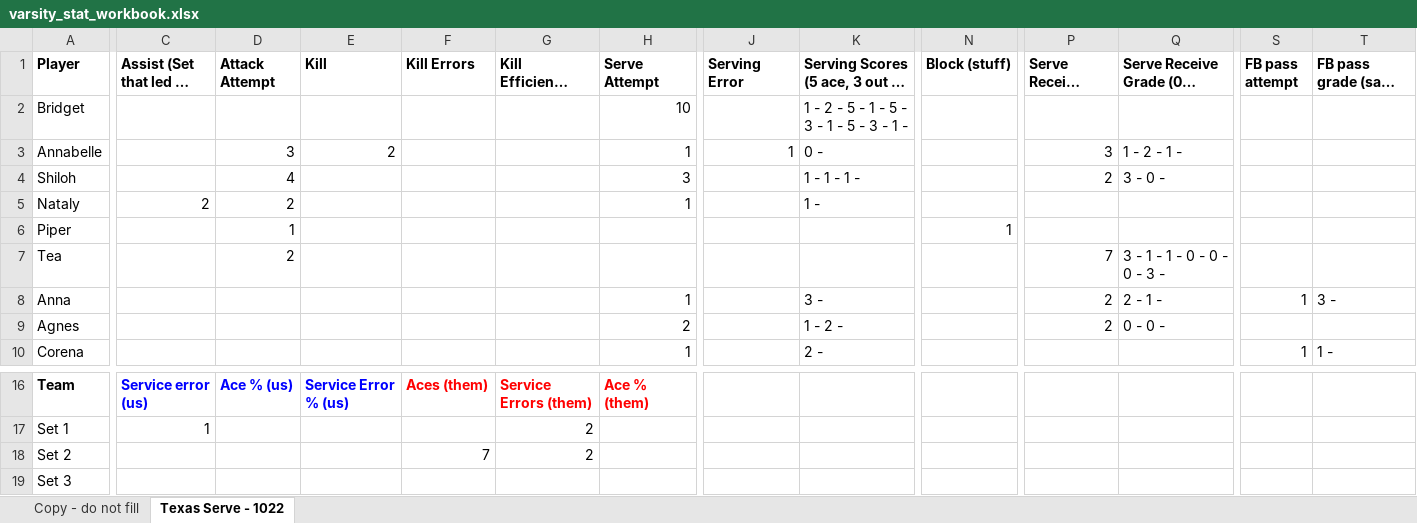
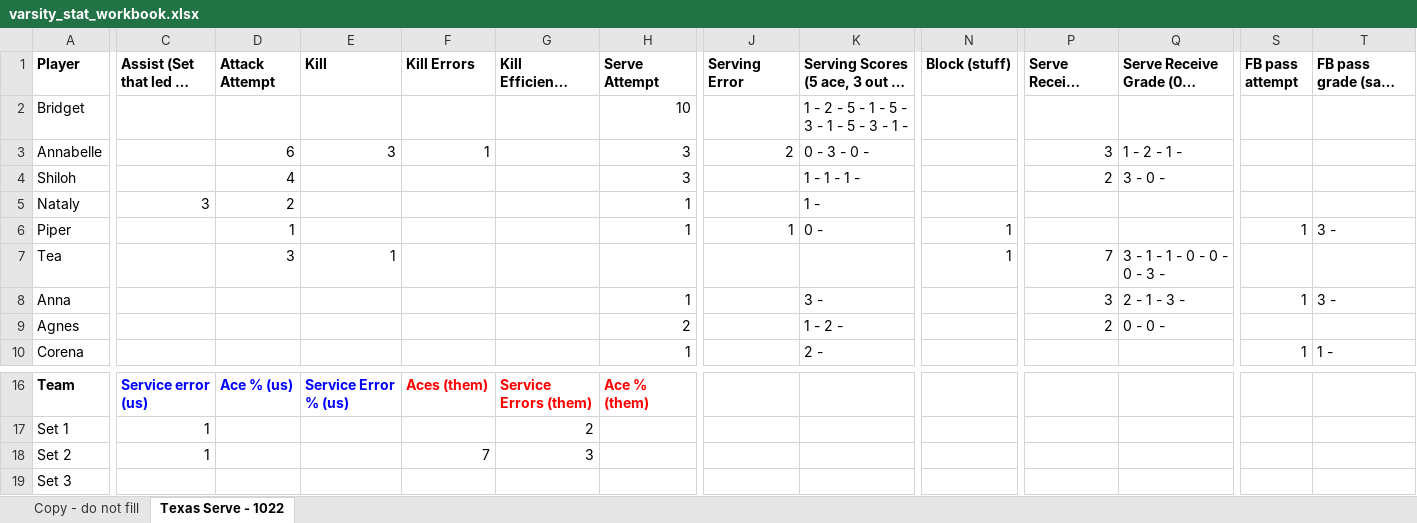
Before and after one commit to clancyred/defenders-volleyball, an Excel workbook: source/varsity_stat_workbook.xlsx, sheet Texas Serve - 1022, drawn as a sheet; only a part is shown, gaps mark what is left out; long unchanged cells end in …; values as stored, in another font and other column widths than the file's, no borders; charts and pictures not drawn; the diff names each change by its address in the sheet, - before the commit and + after, or states it on an @@ line.

Commit message:
Update stat workbook from Google Sheet

```diff
--- a/source/varsity_stat_workbook.xlsx (sheet Texas Serve - 1022)
+++ b/source/varsity_stat_workbook.xlsx (sheet Texas Serve - 1022)
-D3 (Attack Attempt): 3
+D3 (Attack Attempt): 6
-E3 (Kill): 2
+E3 (Kill): 3
-F3 (Kill Errors): (empty)
+F3 (Kill Errors): 1
-H3 (Serve Attempt): 1
+H3 (Serve Attempt): 3
-J3 (Serving Error): 1
+J3 (Serving Error): 2
-K3: 0 -
+K3: 0 - 3 - 0 -
-C5 (Assist (Set that led to Kill)): 2
+C5 (Assist (Set that led to Kill)): 3
-H6 (Serve Attempt): (empty)
+H6 (Serve Attempt): 1
-J6 (Serving Error): (empty)
+J6 (Serving Error): 1
-K6: (empty)
+K6: 0 -
-S6 (FB pass attempt): (empty)
+S6 (FB pass attempt): 1
-T6: (empty)
+T6: 3 -
-D7 (Attack Attempt): 2
+D7 (Attack Attempt): 3
-E7 (Kill): (empty)
+E7 (Kill): 1
-N7 (Block (stuff)): (empty)
+N7 (Block (stuff)): 1
-P8 (Serve Receive Attempt): 2
+P8 (Serve Receive Attempt): 3
-Q8: 2 - 1 -
+Q8: 2 - 1 - 3 -
-C18 (Assist (Set that led to Kill)): (empty)
+C18 (Assist (Set that led to Kill)): 1
-G18: 2
+G18: 3
```
